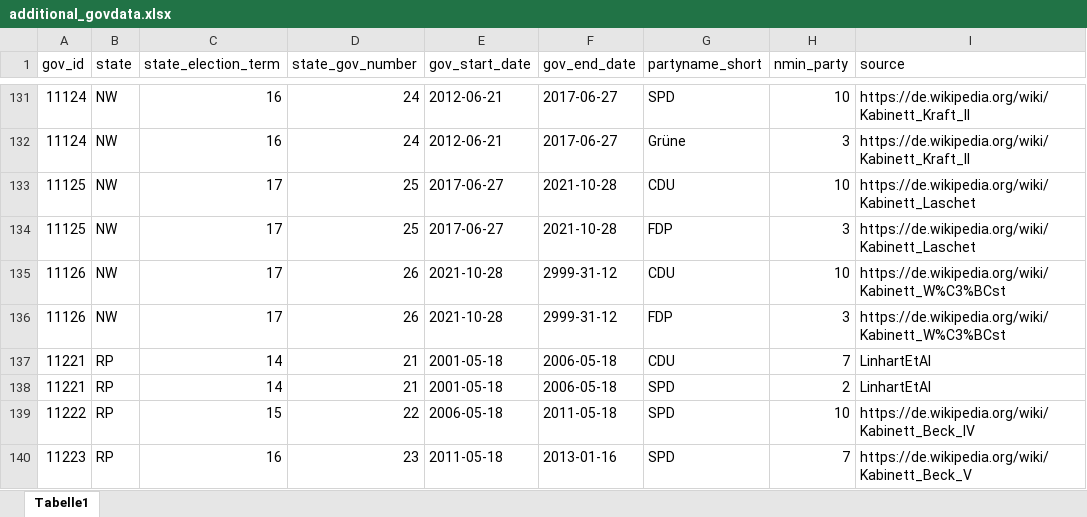
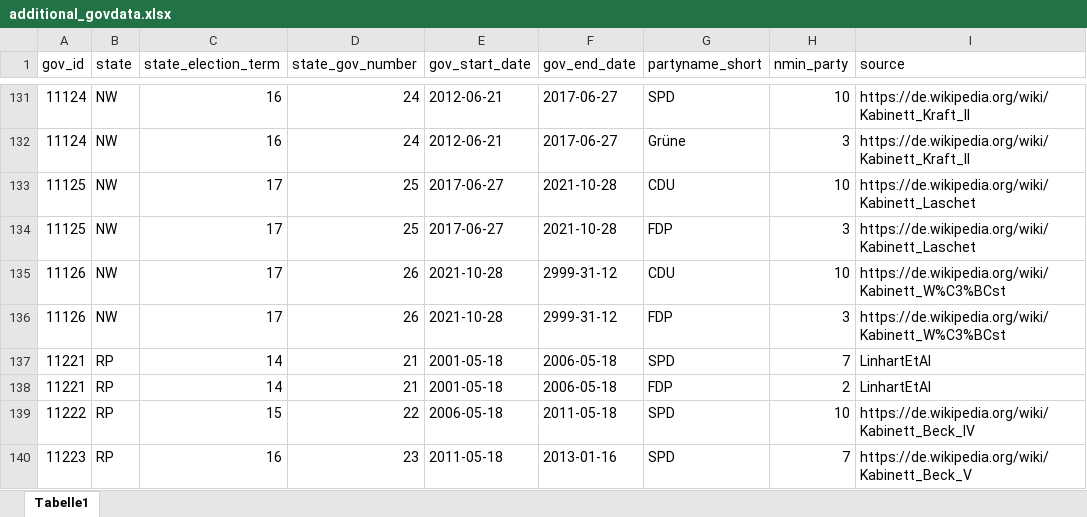
Before and after one commit to RStelzle/bundeslaendeR, an Excel workbook: inst/extdata/additional_govdata.xlsx, sheet Tabelle1, drawn as a sheet; only a part is shown, gaps mark what is left out; values as stored, in another font and other column widths than the file's, no borders; the diff names each change by its address in the sheet, - before the commit and + after, or states it on an @@ line.

```diff
--- a/inst/extdata/additional_govdata.xlsx (sheet Tabelle1)
+++ b/inst/extdata/additional_govdata.xlsx (sheet Tabelle1)
-G137 (partyname_short): CDU
+G137 (partyname_short): SPD
-G138 (partyname_short): SPD
+G138 (partyname_short): FDP
```
Also changed, not shown: 13 other files.
